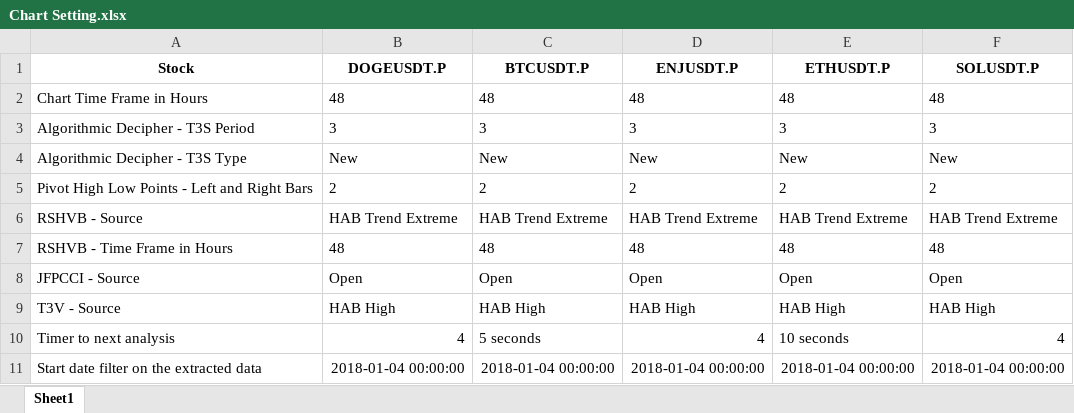
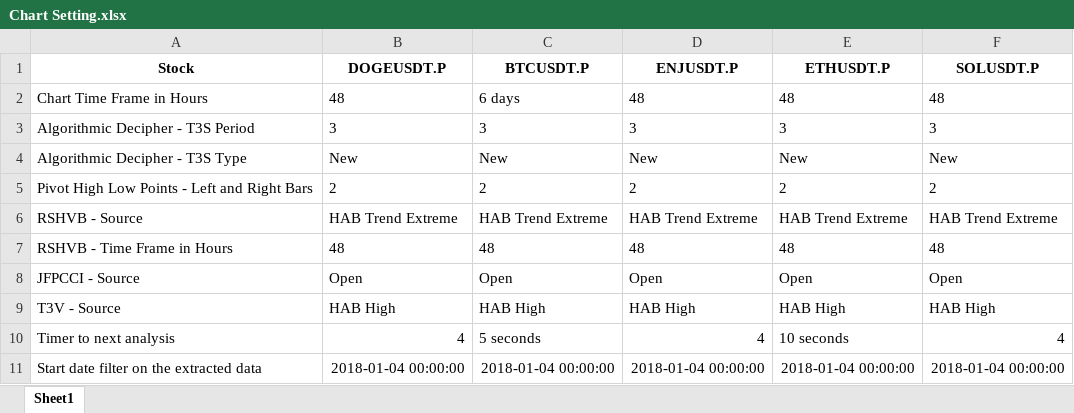
Before and after one commit to Rameezkhan47/AbdulazizNahas, an Excel workbook: resources/Chart Setting.xlsx, sheet Sheet1, drawn as a sheet; values as stored, in another font and other column widths than the file's, no borders; the diff names each change by its address in the sheet, - before the commit and + after, or states it on an @@ line.

```diff
--- a/resources/Chart Setting.xlsx (sheet Sheet1)
+++ b/resources/Chart Setting.xlsx (sheet Sheet1)
-C2 (BTCUSDT.P): 48
+C2 (BTCUSDT.P): 6 days
```
Also changed, not shown: 2 other files.
